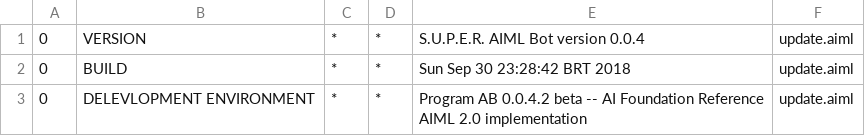
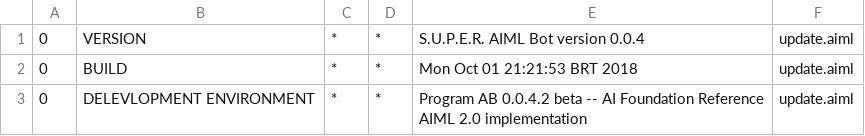
Before and after one commit to MottaLuiz/TCC, a CSV file: src/main/bots/conhecimentodialogo/aimlif/update.aiml.csv, drawn as a sheet.

```diff
--- a/src/main/bots/conhecimentodialogo/aimlif/update.aiml.csv
+++ b/src/main/bots/conhecimentodialogo/aimlif/update.aiml.csv
@@ -1,3 +1,3 @@
 0,VERSION,*,*,S.U.P.E.R. AIML Bot version 0.0.4,update.aiml
-0,BUILD,*,*,Sun Sep 30 23:28:42 BRT 2018,update.aiml
+0,BUILD,*,*,Mon Oct 01 21:21:53 BRT 2018,update.aiml
 0,DELEVLOPMENT ENVIRONMENT,*,*,Program AB 0.0.4.2 beta -- AI Foundation Reference AIML 2.0 implementation,update.aiml
```
Also changed, not shown: 29 other files.
